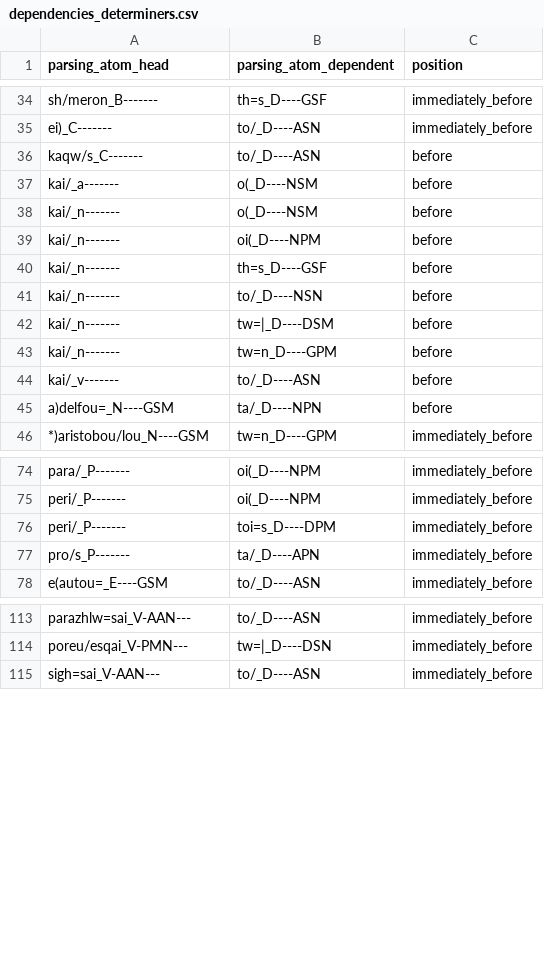
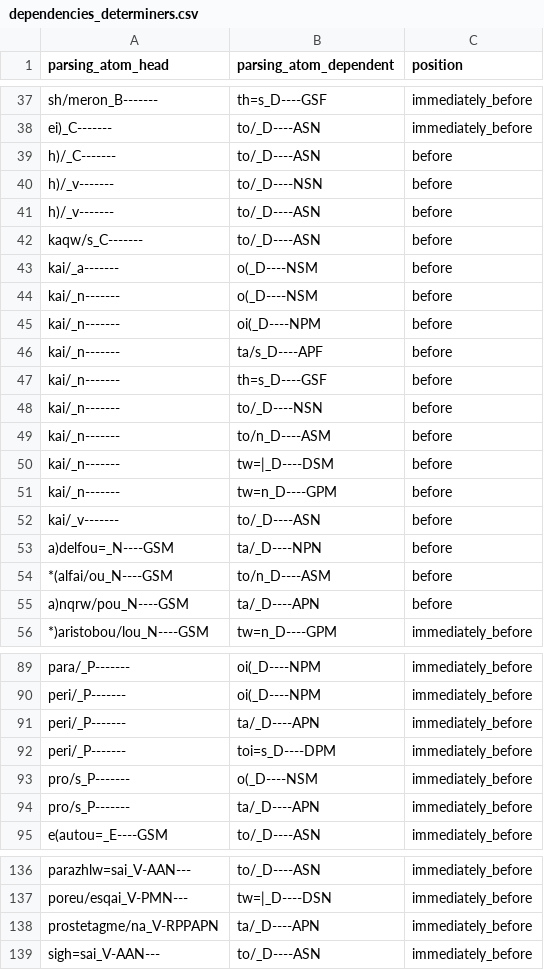
Before and after one commit to kaplanas/greek-new-testament, a CSV file: text_data/hand_coded_data/dependencies_determiners.csv, drawn as a sheet; only a part is shown, gaps mark what is left out; the diff covers the shown part only; the diff names each change by its address in the sheet, - before the commit and + after, or states it on an @@ line.

```diff
--- a/text_data/hand_coded_data/dependencies_determiners.csv
+++ b/text_data/hand_coded_data/dependencies_determiners.csv
+row 39: h)/_C------- | to/_D----ASN | before
+row 40: h)/_v------- | to/_D----NSN | before
+row 41: h)/_v------- | to/_D----ASN | before
+row 46: kai/_n------- | ta/s_D----APF | before
+row 49: kai/_n------- | to/n_D----ASM | before
+row 54: *(alfai/ou_N----GSM | to/n_D----ASM | before
+row 55: a)nqrw/pou_N----GSM | ta/_D----APN | before
+row 91: peri/_P------- | ta/_D----APN | immediately_before
+row 93: pro/s_P------- | o(_D----NSM | immediately_before
+row 138: prostetagme/na_V-RPPAPN | ta/_D----APN | immediately_before
```
Also changed, not shown: 16 added rows elsewhere in this file, text_data/hand_coded_data/conjunction_pos.csv, text_data/hand_coded_data/dependencies_interjections.csv, 54 other files.
